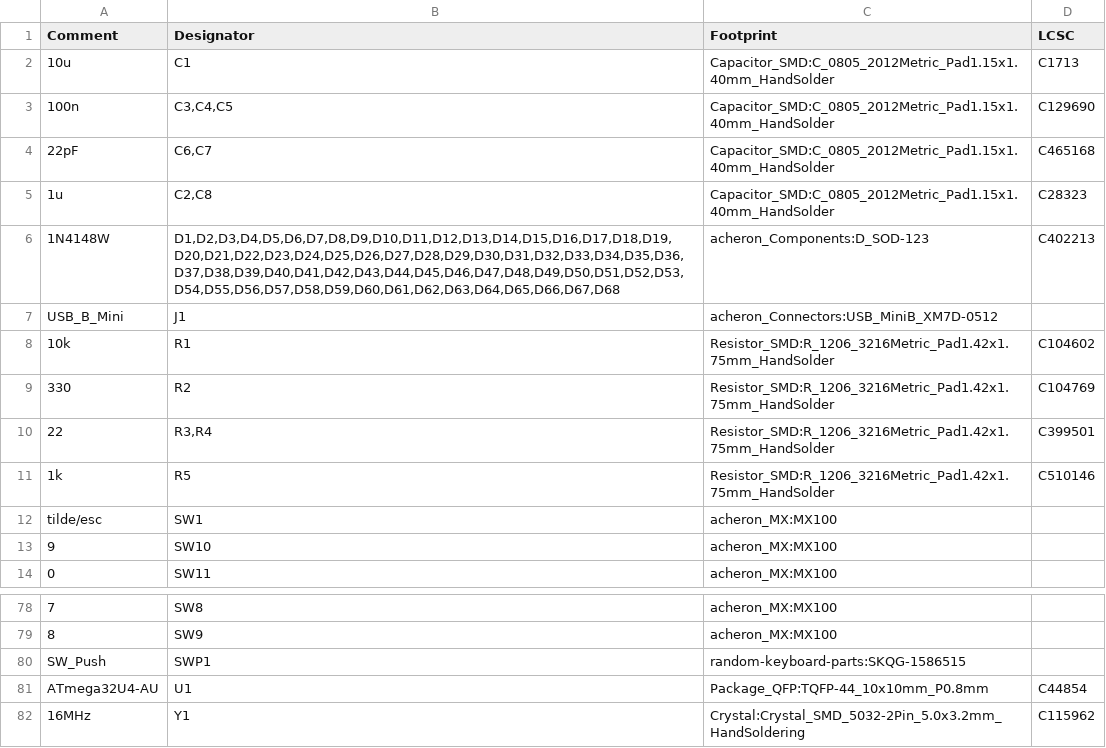
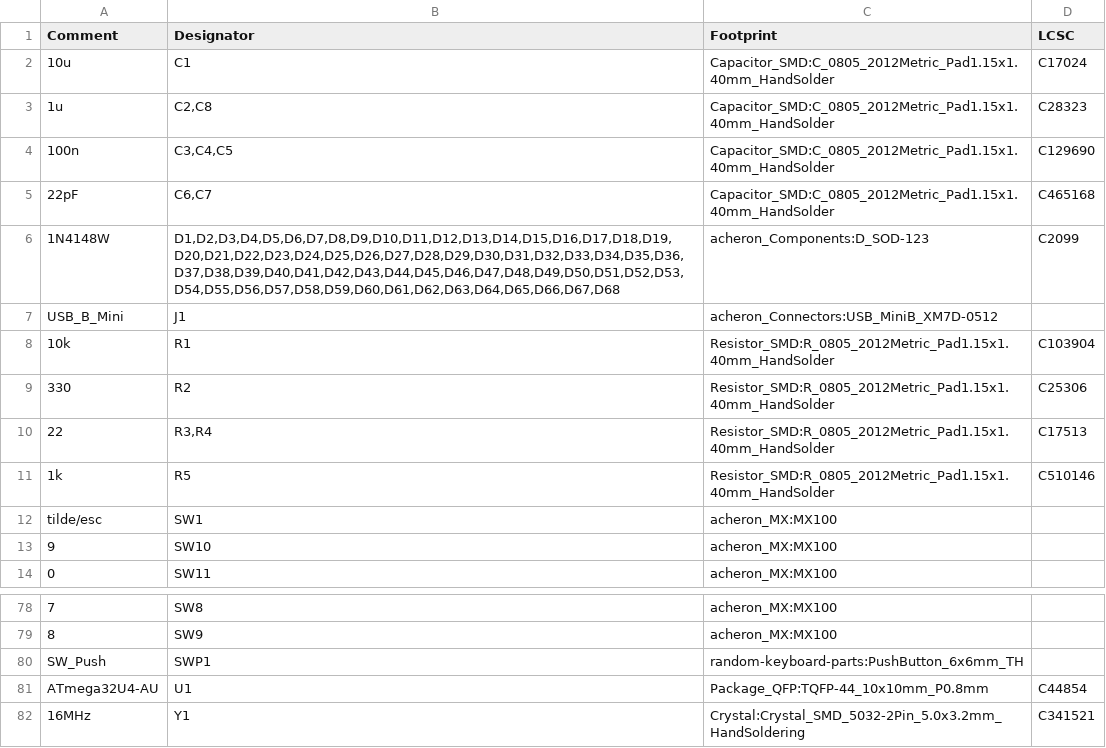
Before and after one commit to nindroz/keepcb, a CSV file: mrkeebstutorial.csv, drawn as a sheet; only a part is shown, gaps mark what is left out.

```diff
--- a/mrkeebstutorial.csv
+++ b/mrkeebstutorial.csv
@@ -1,14 +1,12 @@
 Comment,Designator,Footprint,LCSC
-"10u","C1","Capacitor_SMD:C_0805_2012Metric_Pad1.15x1.40mm_HandSolder","C1713"
+"10u","C1","Capacitor_SMD:C_0805_2012Metric_Pad1.15x1.40mm_HandSolder","C17024"
+"1u","C2,C8","Capacitor_SMD:C_0805_2012Metric_Pad1.15x1.40mm_HandSolder","C28323"
 "100n","C3,C4,C5","Capacitor_SMD:C_0805_2012Metric_Pad1.15x1.40mm_HandSolder","C129690"
 "22pF","C6,C7","Capacitor_SMD:C_0805_2012Metric_Pad1.15x1.40mm_HandSolder","C465168"
-"1u","C2,C8","Capacitor_SMD:C_0805_2012Metric_Pad1.15x1.40mm_HandSolder","C28323"
-"1N4148W","D1,D2,D3,D4,D5,D6,D7,D8,D9,D10,D11,D12,D13,D14,D15,D16,D17,D18,D19,D20,D21,D22,D23,D24,D25,D26,D27,D28,D29,D30,D31,D32,D33,D34,D35,D36,D37,D38,D39,D40,D41,D42,D43,D44,D45,D46,D47,D48,D49,D50,D51,D52,D53,D54,D55,D56,D57,D58,D59,D60,D61,D62,D63,D64,D65,D66,D67,D68","acheron_Components:D_SOD-123","C402213
-"
+"1N4148W","D1,D2,D3,D4,D5,D6,D7,D8,D9,D10,D11,D12,D13,D14,D15,D16,D17,D18,D19,D20,D21,D22,D23,D24,D25,D26,D27,D28,D29,D30,D31,D32,D33,D34,D35,D36,D37,D38,D39,D40,D41,D42,D43,D44,D45,D46,D47,D48,D49,D50,D51,D52,D53,D54,D55,D56,D57,D58,D59,D60,D61,D62,D63,D64,D65,D66,D67,D68","acheron_Components:D_SOD-123","C2099"
 "USB_B_Mini","J1","acheron_Connectors:USB_MiniB_XM7D-0512",""
-"10k","R1","Resistor_SMD:R_1206_3216Metric_Pad1.42x1.75mm_HandSolder","C104602"
-"330","R2","Resistor_SMD:R_1206_3216Metric_Pad1.42x1.75mm_HandSolder","C104769"
-"22","R3,R4","Resistor_SMD:R_1206_3216Metric_Pad1.42x1.75mm_HandSolder","C399501
-"
-"1k","R5","Resistor_SMD:R_1206_3216Metric_Pad1.42x1.75mm_HandSolder","C510146"
+"10k","R1","Resistor_SMD:R_0805_2012Metric_Pad1.15x1.40mm_HandSolder","C103904	"
+"330","R2","Resistor_SMD:R_0805_2012Metric_Pad1.15x1.40mm_HandSolder","C25306"
+"22","R3,R4","Resistor_SMD:R_0805_2012Metric_Pad1.15x1.40mm_HandSolder","C17513"
+"1k","R5","Resistor_SMD:R_0805_2012Metric_Pad1.15x1.40mm_HandSolder","C510146"
 "tilde/esc","SW1","acheron_MX:MX100",""
@@ -81,5 +79,5 @@ Comment,Designator,Footprint,LCSC
 "8","SW9","acheron_MX:MX100",""
-"SW_Push","SWP1","random-keyboard-parts:SKQG-1586515",""
+"SW_Push","SWP1","random-keyboard-parts:PushButton_6x6mm_TH",""
 "ATmega32U4-AU","U1","Package_QFP:TQFP-44_10x10mm_P0.8mm","C44854
 "
-"16MHz","Y1","Crystal:Crystal_SMD_5032-2Pin_5.0x3.2mm_HandSoldering","C115962"
+"16MHz","Y1","Crystal:Crystal_SMD_5032-2Pin_5.0x3.2mm_HandSoldering","C341521"
```
Also changed, not shown: mrkeebstutorial-bottom-pos.csv, 17 other files.
